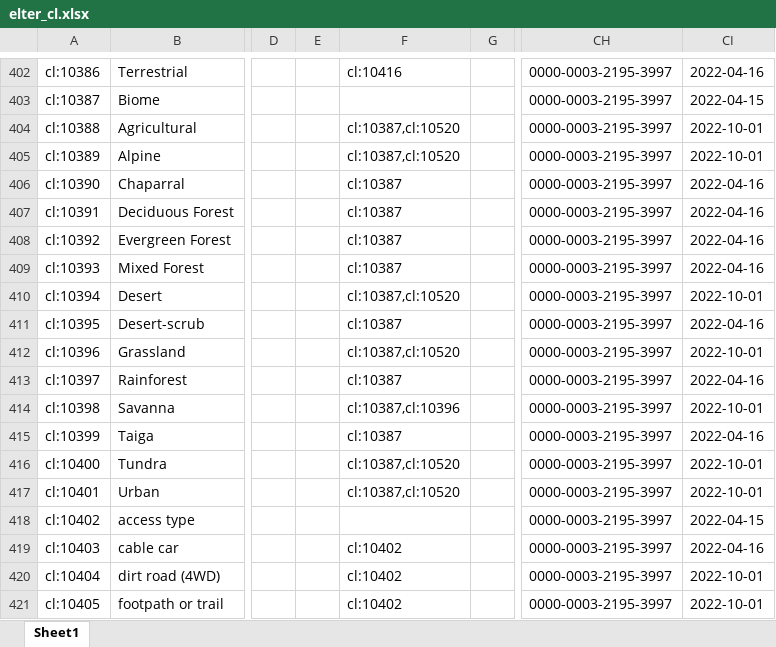
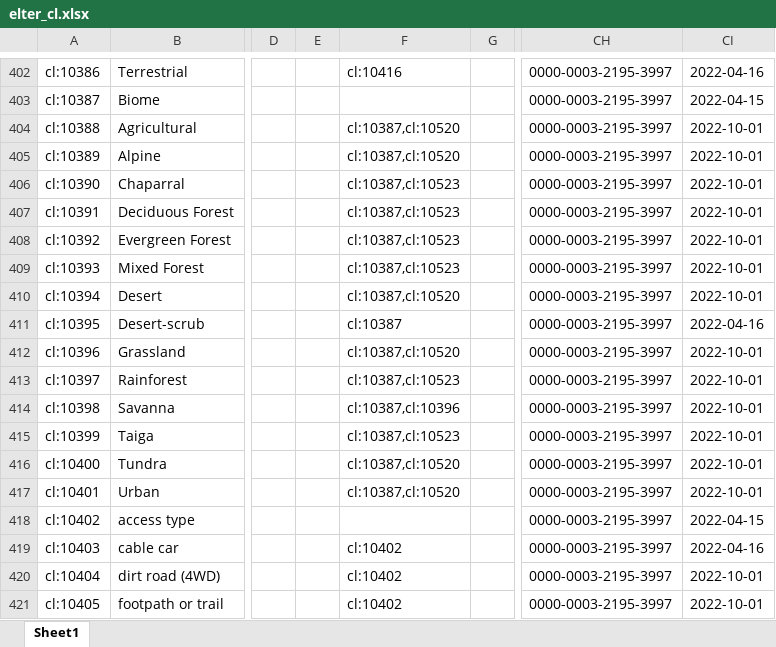
Before and after one commit to LTER-Europe/eLTER_CL, an Excel workbook: elter_cl.xlsx, sheet Sheet1, drawn as a sheet; only a part is shown, gaps mark what is left out; values as stored, in another font and other column widths than the file's, no borders; the diff covers the shown part only; the diff names each change by its address in the sheet, - before the commit and + after, or states it on an @@ line.

```diff
--- a/elter_cl.xlsx (sheet Sheet1)
+++ b/elter_cl.xlsx (sheet Sheet1)
-F406:F409: cl:10387
+F406:F409: cl:10387,cl:10523
-CI406:CI409: 2022-04-16
+CI406:CI409: 2022-10-01
-F413: cl:10387
+F413: cl:10387,cl:10523
-CI413: 2022-04-16
+CI413: 2022-10-01
-F415: cl:10387
+F415: cl:10387,cl:10523
-CI415: 2022-04-16
+CI415: 2022-10-01
```
Also changed, not shown: 17 added rows and 25 edited cells elsewhere in this sheet, 4 other files.
